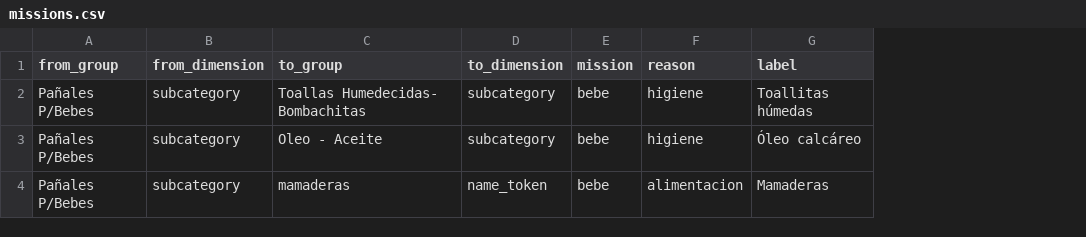
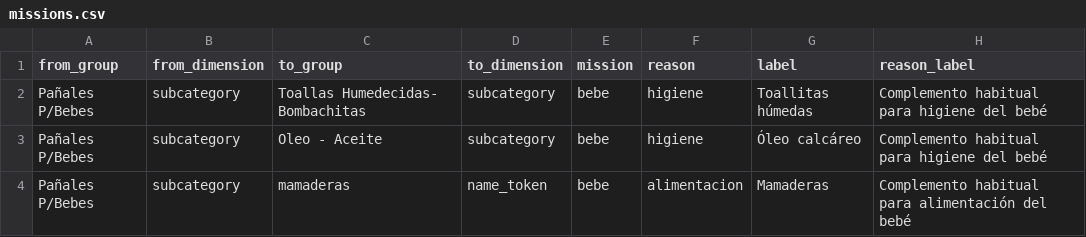
Before and after one commit to javi2481/SupplyMate, a CSV file: data/missions.csv, drawn as a sheet; the diff names each change by its address in the sheet, - before the commit and + after, or states it on an @@ line.

```diff
--- a/data/missions.csv
+++ b/data/missions.csv
+column H (reason_label), rows 2-4: Complemento habitual para higiene del bebé | Complemento habitual para higiene del bebé | Complemento habitual para alimentación del bebé
```
Also changed, not shown: 35 other files.
